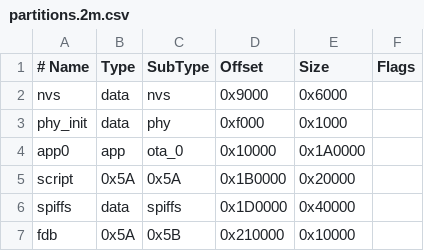
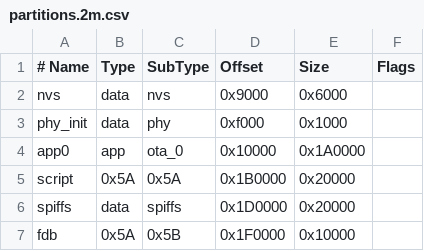
Before and after one commit to openLuat/luatos-soc-idf5, a CSV file: luatos/partitions.2m.csv, drawn as a sheet.

Commit message:
fix: 2M的分区表文件写错了

```diff
--- a/luatos/partitions.2m.csv
+++ b/luatos/partitions.2m.csv
@@ -5,3 +5,3 @@ app0,     app,  ota_0,  0x10000,  0x1A0000,
 script,   0x5A, 0x5A,  0x1B0000,   0x20000,
-spiffs,   data, spiffs,0x1D0000,   0x40000,
-fdb,      0x5A, 0x5B,  0x210000,   0x10000,
+spiffs,   data, spiffs,0x1D0000,   0x20000,
+fdb,      0x5A, 0x5B,  0x1F0000,   0x10000,
```
